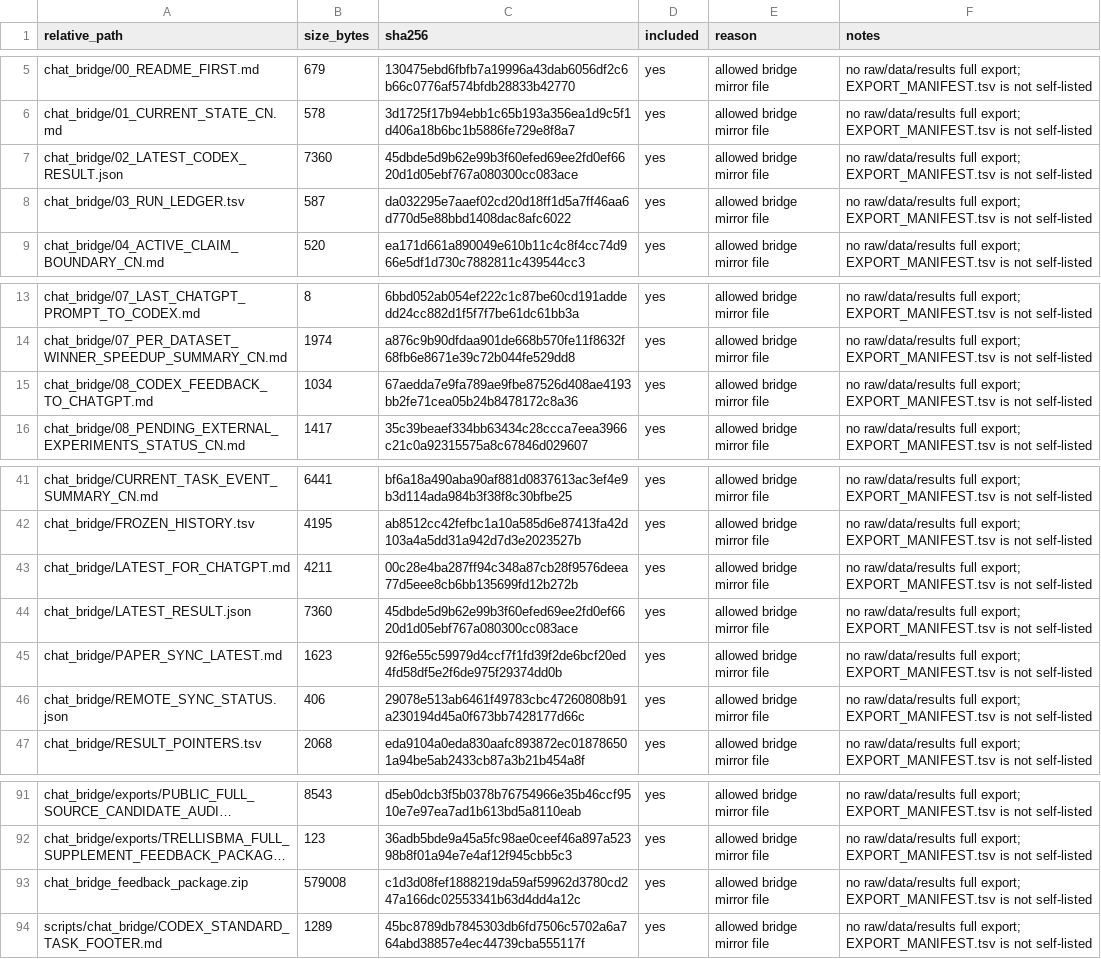
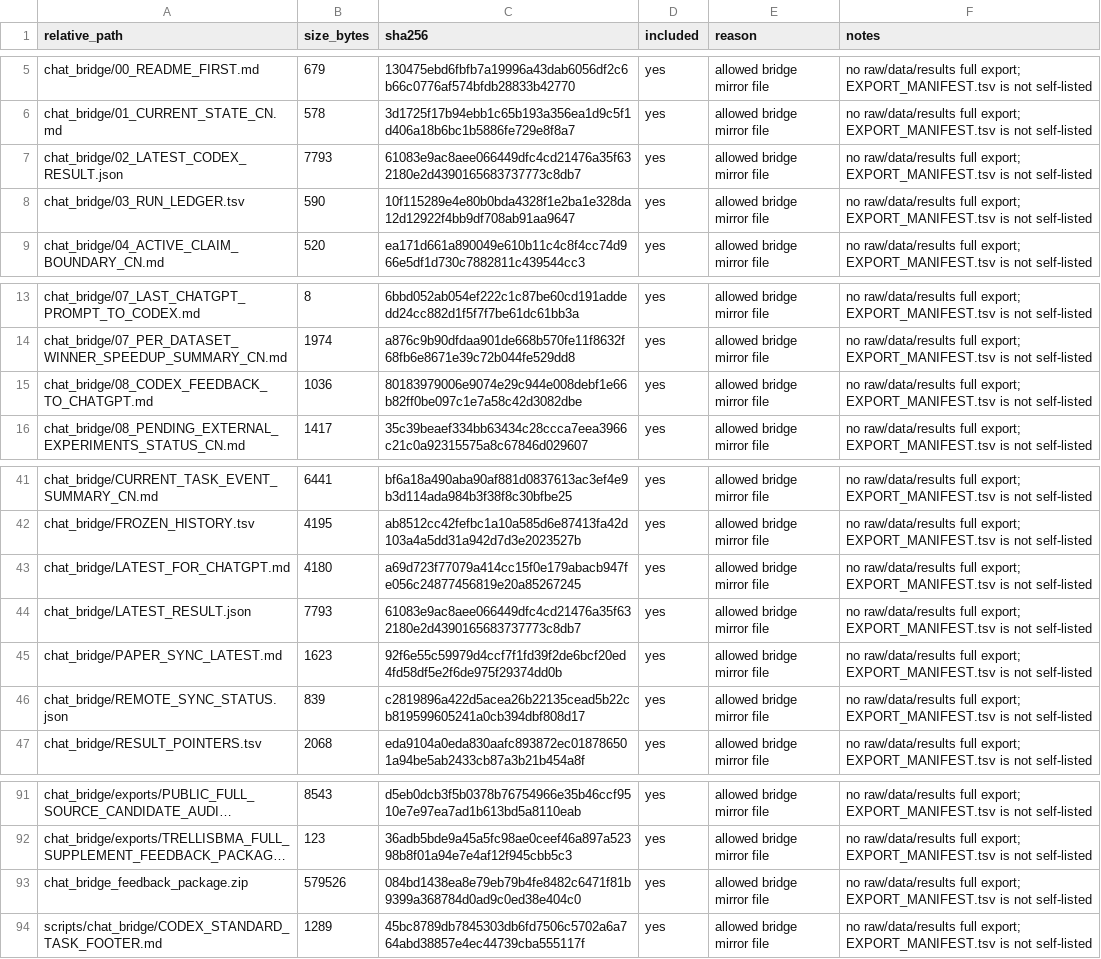
Before and after one commit to Jarvis5272/caor-chat-bridge, a TSV file: EXPORT_MANIFEST.tsv, drawn as a sheet; only a part is shown, gaps mark what is left out; long unchanged cells end in …; the diff names each change by its address in the sheet, - before the commit and + after, or states it on an @@ line.

```diff
--- a/EXPORT_MANIFEST.tsv
+++ b/EXPORT_MANIFEST.tsv
-B7 (size_bytes): 7360
+B7 (size_bytes): 7793
-C7 (sha256): 45dbde5d9b62e99b3f60efed69ee2fd0ef6620d1d05ebf767a080300cc083ace
+C7 (sha256): 61083e9ac8aee066449dfc4cd21476a35f632180e2d4390165683737773c8db7
-B8 (size_bytes): 587
+B8 (size_bytes): 590
-C8 (sha256): da032295e7aaef02cd20d18ff1d5a7ff46aa6d770d5e88bbd1408dac8afc6022
+C8 (sha256): 10f115289e4e80b0bda4328f1e2ba1e328da12d12922f4bb9df708ab91aa9647
-B15 (size_bytes): 1034
+B15 (size_bytes): 1036
-C15 (sha256): 67aedda7e9fa789ae9fbe87526d408ae4193bb2fe71cea05b24b8478172c8a36
+C15 (sha256): 80183979006e9074e29c944e008debf1e66b82ff0be097c1e7a58c42d3082dbe
-B43 (size_bytes): 4211
+B43 (size_bytes): 4180
-C43 (sha256): 00c28e4ba287ff94c348a87cb28f9576deea77d5eee8cb6bb135699fd12b272b
+C43 (sha256): a69d723f77079a414cc15f0e179abacb947fe056c24877456819e20a85267245
-B44 (size_bytes): 7360
+B44 (size_bytes): 7793
-C44 (sha256): 45dbde5d9b62e99b3f60efed69ee2fd0ef6620d1d05ebf767a080300cc083ace
+C44 (sha256): 61083e9ac8aee066449dfc4cd21476a35f632180e2d4390165683737773c8db7
-B46 (size_bytes): 406
+B46 (size_bytes): 839
-C46 (sha256): 29078e513ab6461f49783cbc47260808b91a230194d45a0f673bb7428177d66c
+C46 (sha256): c2819896a422d5acea26b22135cead5b22cb819599605241a0cb394dbf808d17
-B93 (size_bytes): 579008
+B93 (size_bytes): 579526
-C93 (sha256): c1d3d08fef1888219da59af59962d3780cd247a166dc02553341b63d4dd4a12c
+C93 (sha256): 084bd1438ea8e79eb79b4fe8482c6471f81b9399a368784d0ad9c0ed38e404c0
```
Also changed, not shown: 7 other files.
